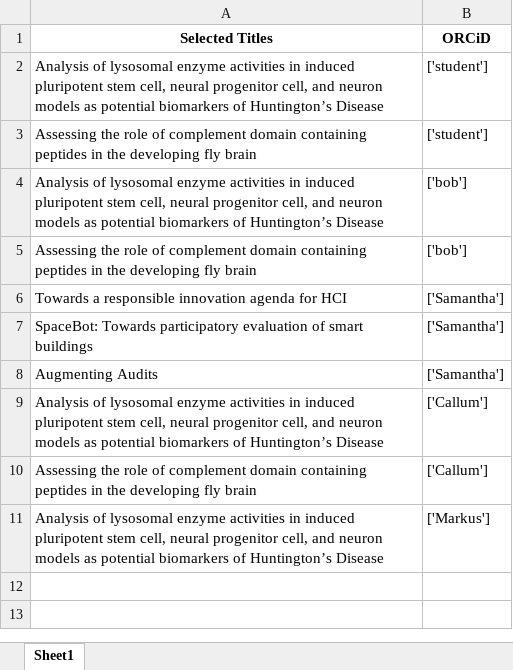
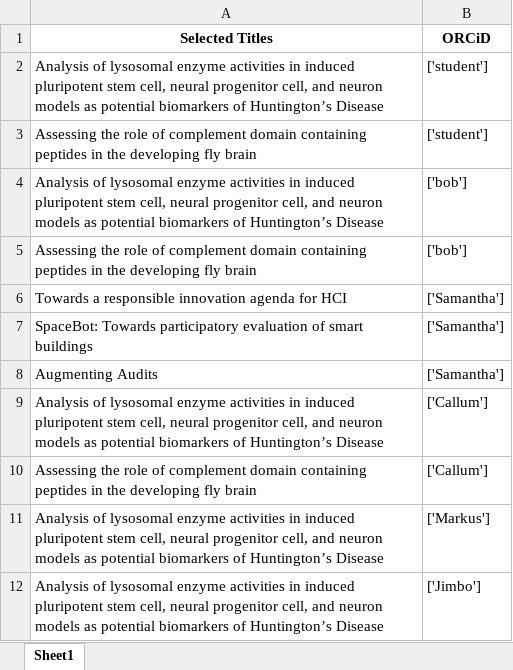
Before and after one commit to DurhamARC/ARC-Feedback, an Excel workbook: ORCiD API App/selected_titles.xlsx, sheet Sheet1, drawn as a sheet; values as stored, in another font and other column widths than the file's, no borders; the diff names each change by its address in the sheet, - before the commit and + after, or states it on an @@ line.

```diff
--- a/ORCiD API App/selected_titles.xlsx (sheet Sheet1)
+++ b/ORCiD API App/selected_titles.xlsx (sheet Sheet1)
+row 12: Analysis of lysosomal enzyme activities in induced pluripotent stem cell, neural progenitor cell, and neuron models as potential biomarkers of Huntington’s Disease | ['Jimbo']
```
Also changed, not shown: 3 other files.
